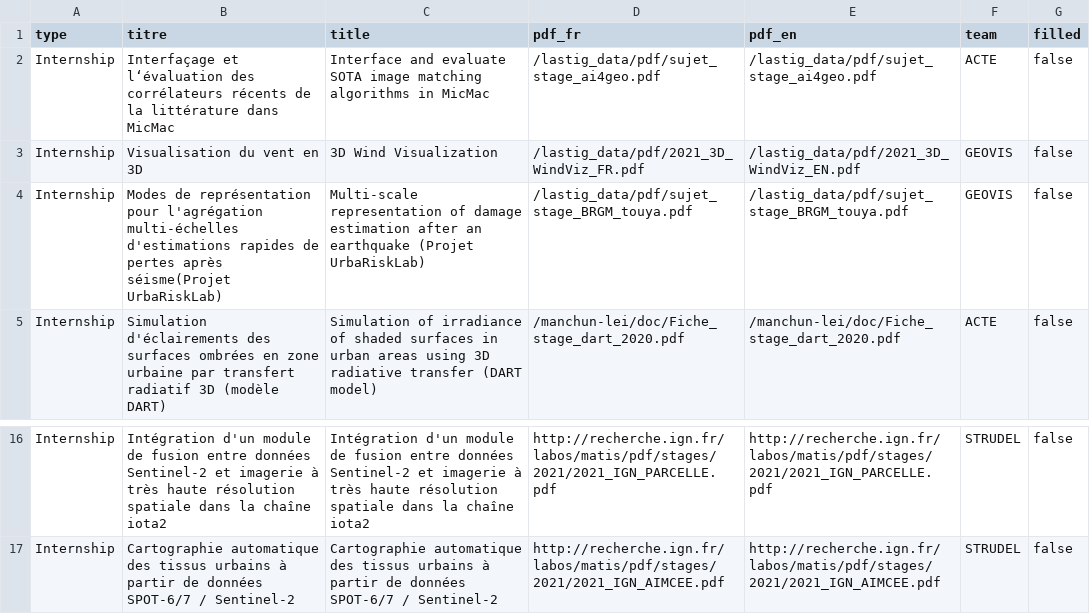
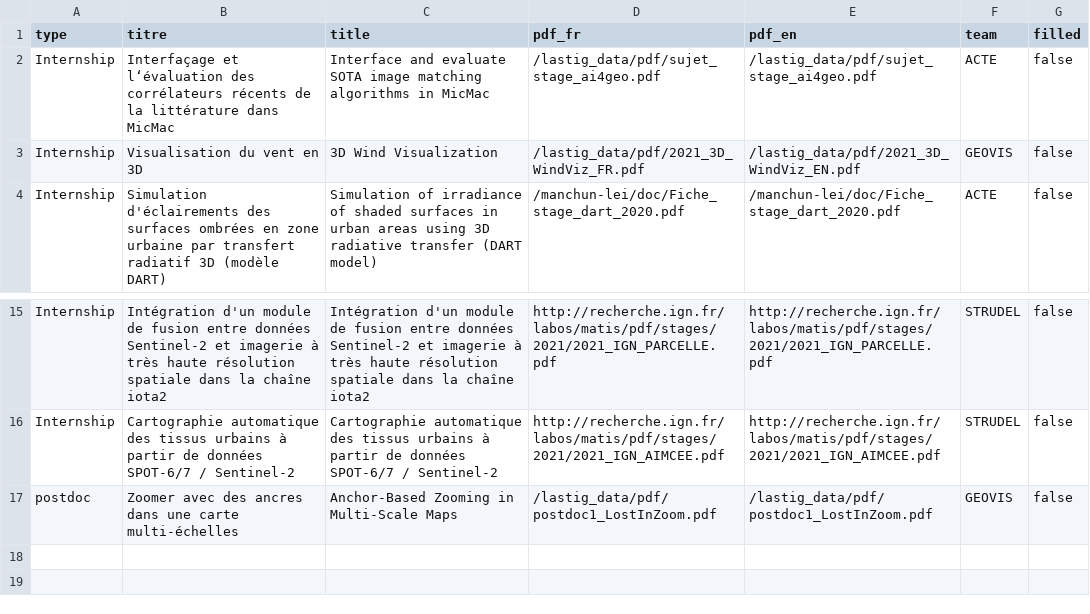
Before and after one commit to umrlastig/lastig_data, a CSV file: recruiting.csv, drawn as a sheet; only a part is shown, gaps mark what is left out.

```diff
--- a/recruiting.csv
+++ b/recruiting.csv
@@ -3,3 +3,2 @@ Internship,Interfaçage et l‘évaluation des corrélateurs récents de la litt
 Internship,Visualisation du vent en 3D,3D Wind Visualization,/lastig_data/pdf/2021_3D_WindViz_FR.pdf,/lastig_data/pdf/2021_3D_WindViz_EN.pdf,GEOVIS,false,
-Internship,Modes de représentation pour l'agrégation multi-échelles d'estimations rapides de pertes après séisme(Projet UrbaRiskLab),Multi-scale representation of damage estimation after an earthquake (Projet UrbaRiskLab),/lastig_data/pdf/sujet_stage_BRGM_touya.pdf,/lastig_data/pdf/sujet_stage_BRGM_touya.pdf,GEOVIS,false,
 Internship,Simulation d'éclairements des surfaces ombrées en zone urbaine par transfert radiatif 3D (modèle DART),Simulation of irradiance of shaded surfaces in urban areas using 3D radiative transfer (DART model),/manchun-lei/doc/Fiche_stage_dart_2020.pdf,/manchun-lei/doc/Fiche_stage_dart_2020.pdf,ACTE,false,
@@ -17 +16,2 @@ Internship,Intégration d'un module de fusion entre données Sentinel-2 et image
 Internship,Cartographie automatique des tissus urbains à partir de données SPOT-6/7 / Sentinel-2,Cartographie automatique des tissus urbains à partir de données SPOT-6/7 / Sentinel-2,http://recherche.ign.fr/labos/matis/pdf/stages/2021/2021_IGN_AIMCEE.pdf,http://recherche.ign.fr/labos/matis/pdf/stages/2021/2021_IGN_AIMCEE.pdf,STRUDEL,false,
+postdoc,Zoomer avec des ancres dans une carte multi-échelles,Anchor-Based Zooming in Multi-Scale Maps,/lastig_data/pdf/postdoc1_LostInZoom.pdf,/lastig_data/pdf/postdoc1_LostInZoom.pdf,GEOVIS,false,
```
Also changed, not shown: 1 other file.
